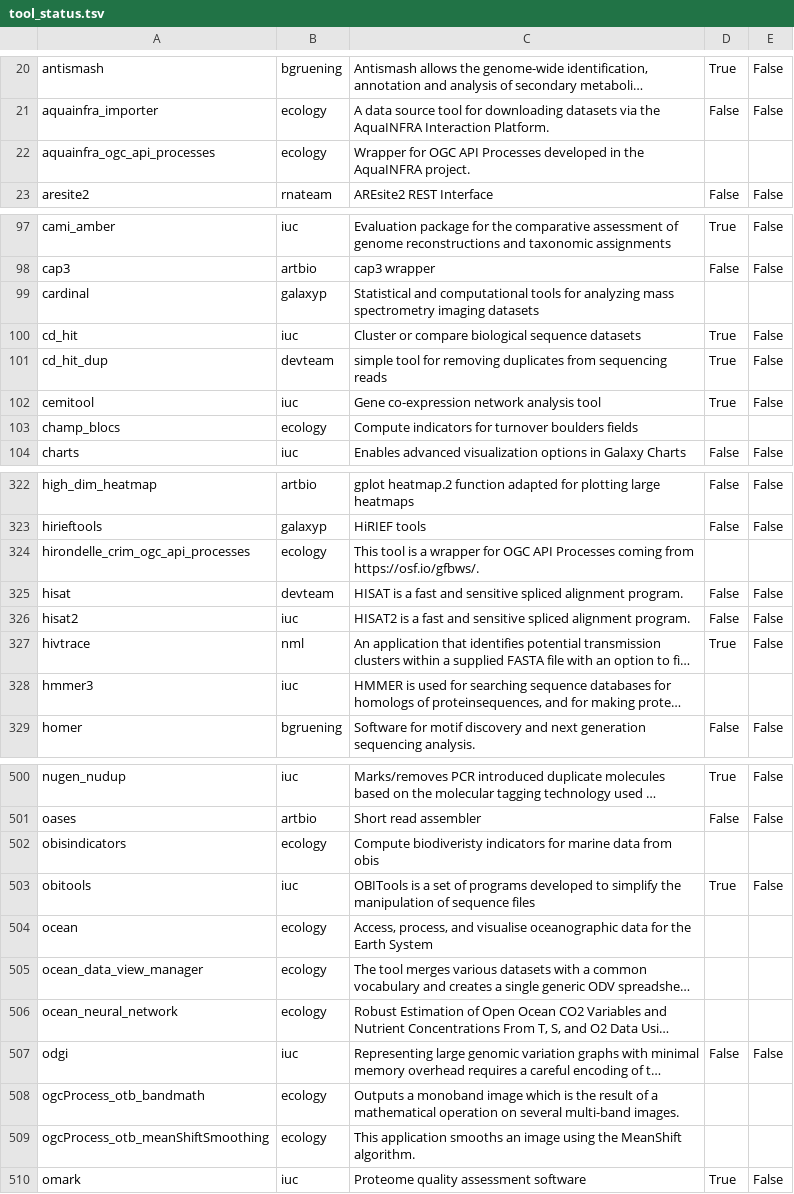
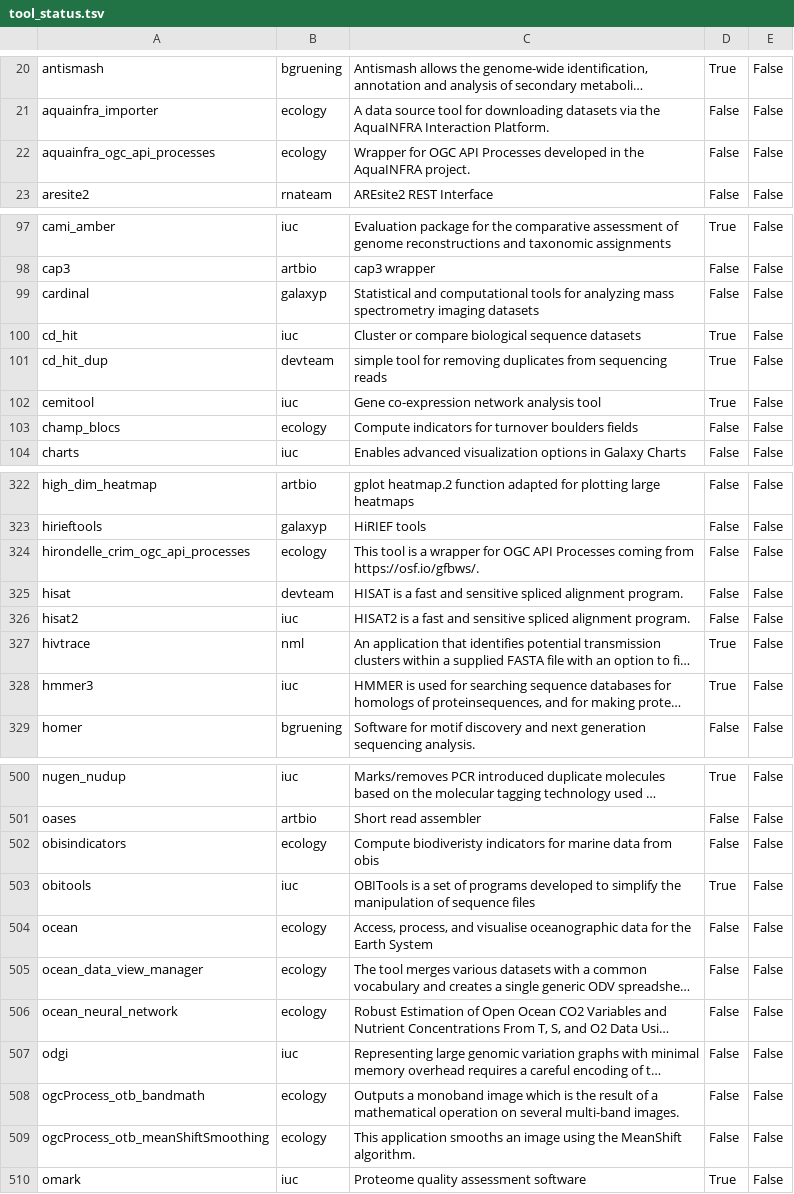
Before and after one commit to galaxyproject/galaxy_codex, a TSV file: communities/microgalaxy/metadata/tool_status.tsv, drawn as a sheet; only a part is shown, gaps mark what is left out; long unchanged cells end in …; the diff covers the shown part only; the diff names each change by its address in the sheet, - before the commit and + after, or states it on an @@ line.

Commit message:
Update tool_status.tsv

```diff
--- a/communities/microgalaxy/metadata/tool_status.tsv
+++ b/communities/microgalaxy/metadata/tool_status.tsv
-D22: (empty)
+D22: False
-E22: (empty)
+E22: False
-D99: (empty)
+D99: False
-E99: (empty)
+E99: False
-D103: (empty)
+D103: False
-E103: (empty)
+E103: False
-D324: (empty)
+D324: False
-E324: (empty)
+E324: False
-D328: (empty)
+D328: True
-E328: (empty)
+E328: False
-D502: (empty)
+D502: False
-E502: (empty)
+E502: False
-D504:D506: (empty)
+D504:D506: False
-E504:E506: (empty)
+E504:E506: False
-D508:D509: (empty)
+D508:D509: False
-E508:E509: (empty)
+E508:E509: False
```
Also changed, not shown: 52 edited cells elsewhere in this file.
